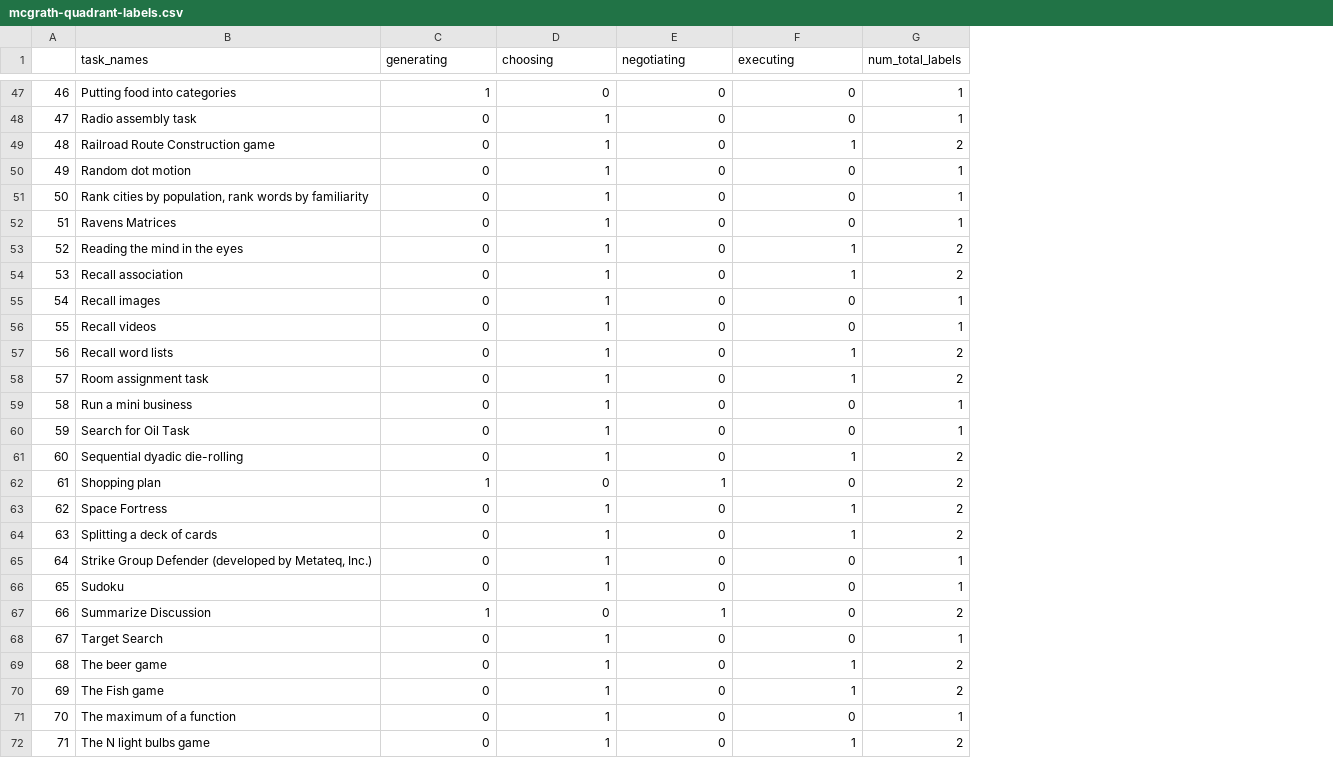
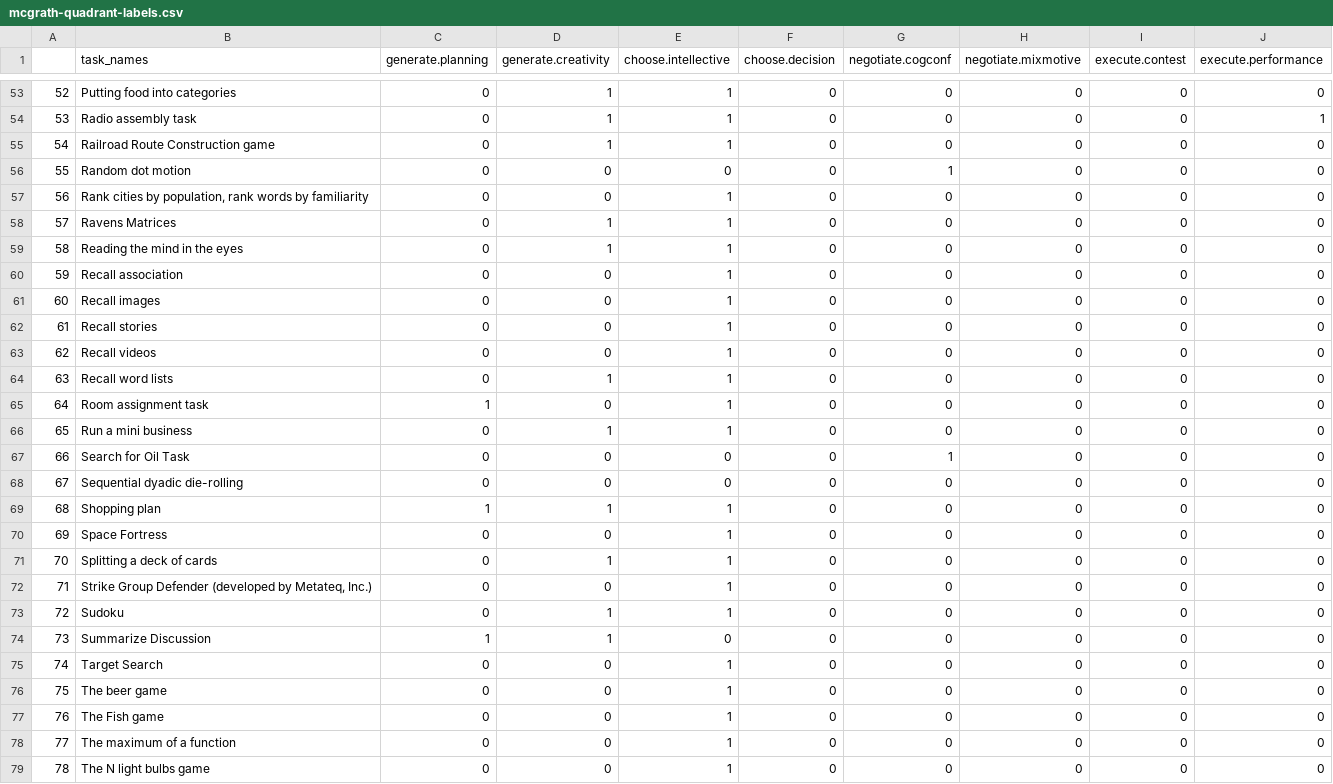
Before and after one commit to Watts-Lab/task-mapping, a CSV file: analysis/analysis_experiments/mcgrath-quadrant-labels.csv, drawn as a sheet; only a part is shown, gaps mark what is left out; removed rows and columns are numbered as before the commit, all else as after; the diff covers the shown part only; the diff names each change by its address in the sheet, - before the commit and + after, or states it on an @@ line.

```diff
--- a/analysis/analysis_experiments/mcgrath-quadrant-labels.csv
+++ b/analysis/analysis_experiments/mcgrath-quadrant-labels.csv
+column D (generate.creativity), rows 53-61: 1 | 1 | 1 | 0 | 0 | 1 | 1 | 0 | 0; rows 63-79: 0 | 1 | 0 | 1 | 0 | 0 | 1 | 0 | 1 | 0 | 1 | 1 | 0 | 0 | 0 | 0 | 0
+column F (choose.decision), rows 53-61: all 0; rows 63-79: all 0
-column G (num_total_labels), rows 47-72: 1 | 1 | 2 | 1 | 1 | 1 | 2 | 2 | 1 | 1 | 2 | 2 | 1 | 1 | 2 | 2 | 2 | 2 | 1 | 1 | 2 | 1 | 2 | 2 | 1 | 2
+column I (execute.contest), rows 53-61: all 0; rows 63-79: all 0
+column J (execute.performance), rows 53-61: 0 | 1 | 0 | 0 | 0 | 0 | 0 | 0 | 0; rows 63-79: all 0
-C1: generating
+C1: generate.planning
-E1: choosing
+E1: choose.intellective
-G1: negotiating
+G1: negotiate.cogconf
-H1: executing
+H1: negotiate.mixmotive
@@ column A renumbered from row 17 down @@
-C53 (generate.planning): 1
+C53 (generate.planning): 0
-E53 (choose.intellective): 0
+E53 (choose.intellective): 1
-H55 (negotiate.mixmotive): 1
+H55 (negotiate.mixmotive): 0
-E56 (choose.intellective): 1
+E56 (choose.intellective): 0
-G56 (negotiate.cogconf): 0
+G56 (negotiate.cogconf): 1
-H59:H60 (negotiate.mixmotive): 1
+H59:H60 (negotiate.mixmotive): 0
+row 62: 61 | Recall stories | 0 | 0 | 1 | 0 | 0 | 0 | 0 | 0
-H64:H65 (negotiate.mixmotive): 1
+H64:H65 (negotiate.mixmotive): 0
-C65 (generate.planning): 0
+C65 (generate.planning): 1
-E67:E68 (choose.intellective): 1
+E67:E68 (choose.intellective): 0
-G67 (negotiate.cogconf): 0
+G67 (negotiate.cogconf): 1
-H68 (negotiate.mixmotive): 1
+H68 (negotiate.mixmotive): 0
-E69 (choose.intellective): 0
+E69 (choose.intellective): 1
-G69 (negotiate.cogconf): 1
+G69 (negotiate.cogconf): 0
-H70:H71 (negotiate.mixmotive): 1
+H70:H71 (negotiate.mixmotive): 0
-G74 (negotiate.cogconf): 1
+G74 (negotiate.cogconf): 0
-H76:H77 (negotiate.mixmotive): 1
+H76:H77 (negotiate.mixmotive): 0
-H79 (negotiate.mixmotive): 1
+H79 (negotiate.mixmotive): 0
```
Also changed, not shown: 7 added rows and 69 edited cells elsewhere in this file, 1 other file.
